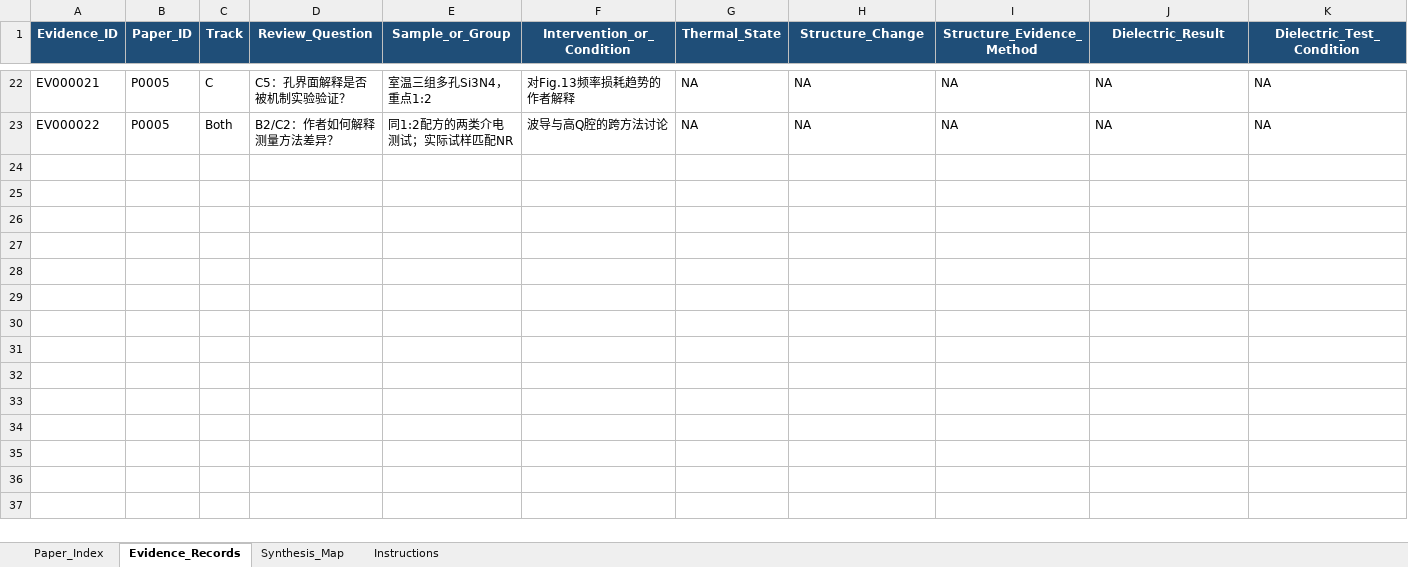
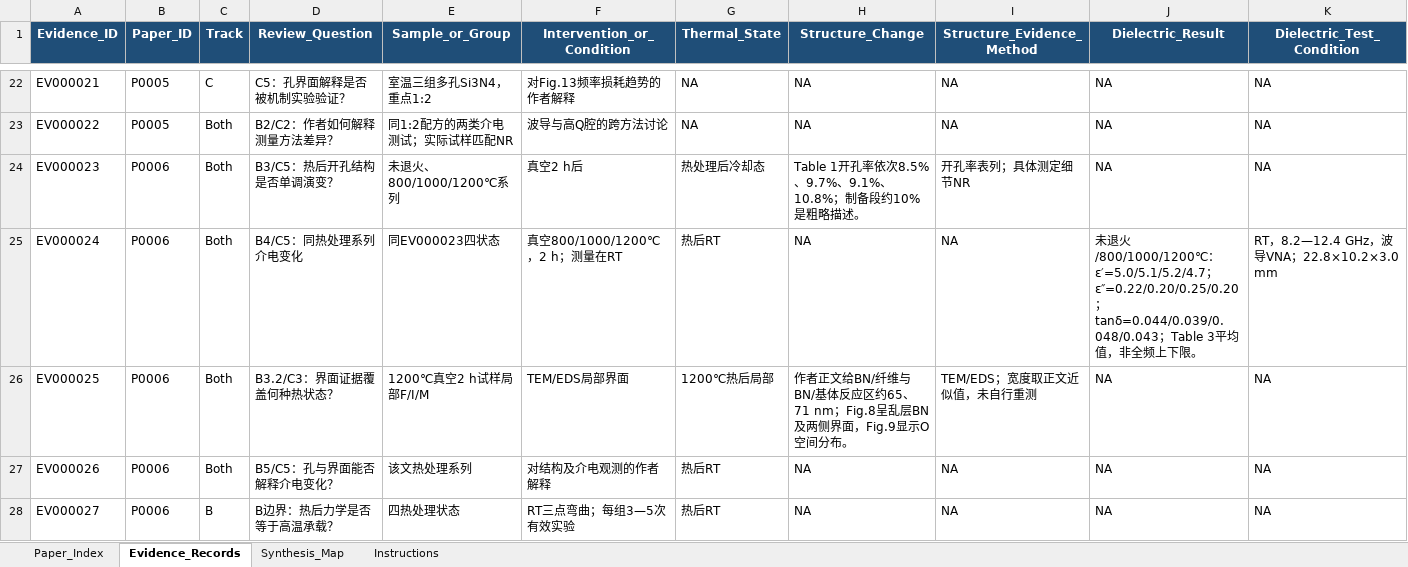
Before and after one commit to neuhanxiaobo1/Claude-wiki, an Excel workbook: directions/wave-transparent-composites/synthesis/review_BC/BC_review_evidence.xlsx, sheet Evidence_Records, drawn as a sheet; only a part is shown, gaps mark what is left out; values as stored, in another font and other column widths than the file's, no borders; conditional formats and table styles not drawn; rows hold the shown columns only; the diff covers the shown part only; the diff names each change by its address in the sheet, - before the commit and + after, or states it on an @@ line.

Commit message:
Release calude_wiki_4.0: expand BC evidence and refine direction workflow

```diff
--- a/directions/wave-transparent-composites/synthesis/review_BC/BC_review_evidence.xlsx (sheet Evidence_Records)
+++ b/directions/wave-transparent-composites/synthesis/review_BC/BC_review_evidence.xlsx (sheet Evidence_Records)
+row 24: EV000023 | P0006 | Both | B3/C5：热后开孔结构是否单调演变？ | 未退火、800/1000/1200℃系列 | 真空2 h后 | 热处理后冷却态 | Table 1开孔率依次8.5%、9.7%、9.1%、10.8%；制备段约10%是粗略描述。 | 开孔率表列；具体测定细节NR | NA | NA
+row 25: EV000024 | P0006 | Both | B4/C5：同热处理系列介电变化 | 同EV000023四状态 | 真空800/1000/1200℃，2 h；测量在RT | 热后RT | NA | NA | 未退火/800/1000/1200℃：ε′=5.0/5.1/5.2/4.7；ε″=0.22/0.20/0.25/0.20；tanδ=0.044/0.039/0.048/0.043；Table 3平均值，非全频上下限。 | RT，8.2—12.4 GHz，波导VNA；22.8×10.2×3.0 mm
+row 26: EV000025 | P0006 | Both | B3.2/C3：界面证据覆盖何种热状态？ | 1200℃真空2 h试样局部F/I/M | TEM/EDS局部界面 | 1200℃热后局部 | 作者正文给BN/纤维与BN/基体反应区约65、71 nm；Fig.8呈乱层BN及两侧界面，Fig.9显示O空间分布。 | TEM/EDS；宽度取正文近似值，未自行重测 | NA | NA
+row 27: EV000026 | P0006 | Both | B5/C5：孔与界面能否解释介电变化？ | 该文热处理系列 | 对结构及介电观测的作者解释 | 热后RT | NA | NA | NA | NA
+row 28: EV000027 | P0006 | B | B边界：热后力学是否等于高温承载？ | 四热处理状态 | RT三点弯曲；每组3—5次有效实验 | 热后RT | NA | NA | NA | NA
```
Also changed, not shown: 18 added rows elsewhere in this sheet, sheet Paper_Index, sheet Synthesis_Map, sheet Instructions, 28 other files.
